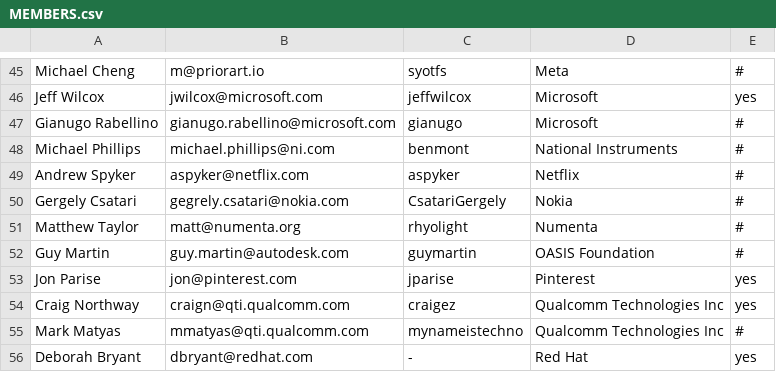
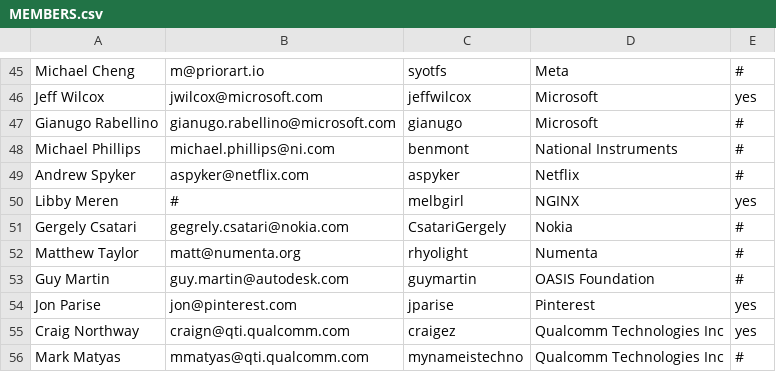
Before and after one commit to todogroup/governance, a CSV file: MEMBERS.csv, drawn as a sheet; only a part is shown, gaps mark what is left out; the shorter side is filled out with more unchanged rows; the diff names each change by its address in the sheet, - before the commit and + after, or states it on an @@ line.

Commit message:
Added NGINX (#149)
* Update MEMBERS.csv

* Update MEMBERS.csv

```diff
--- a/MEMBERS.csv
+++ b/MEMBERS.csv
+row 50: Libby Meren | # | melbgirl | NGINX | yes
```
